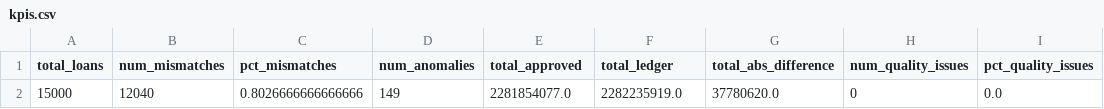
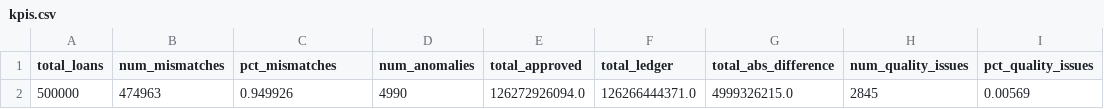
Before and after one commit to auricIecu/Reconciliaciones-y-m-tricas-de-prestamos, a CSV file: output/kpis.csv, drawn as a sheet.

```diff
--- a/output/kpis.csv
+++ b/output/kpis.csv
@@ -1,2 +1,2 @@
 total_loans,num_mismatches,pct_mismatches,num_anomalies,total_approved,total_ledger,total_abs_difference,num_quality_issues,pct_quality_issues
-15000,12040,0.8026666666666666,149,2281854077.0,2282235919.0,37780620.0,0,0.0
+500000,474963,0.949926,4990,126272926094.0,126266444371.0,4999326215.0,2845,0.00569
```
Also changed, not shown: output/concentration_by_center.csv, output/concentration_by_pd_bucket.csv, 13 other files.
